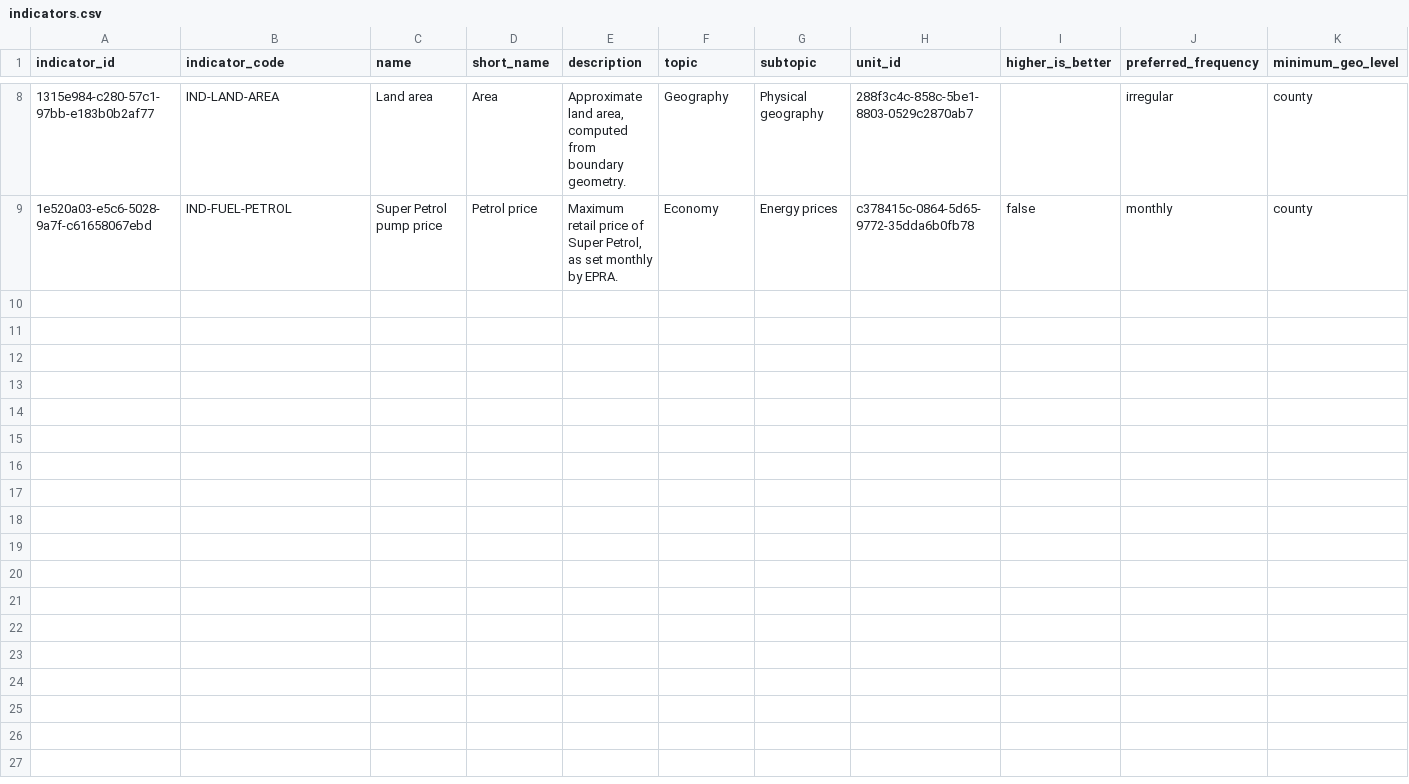
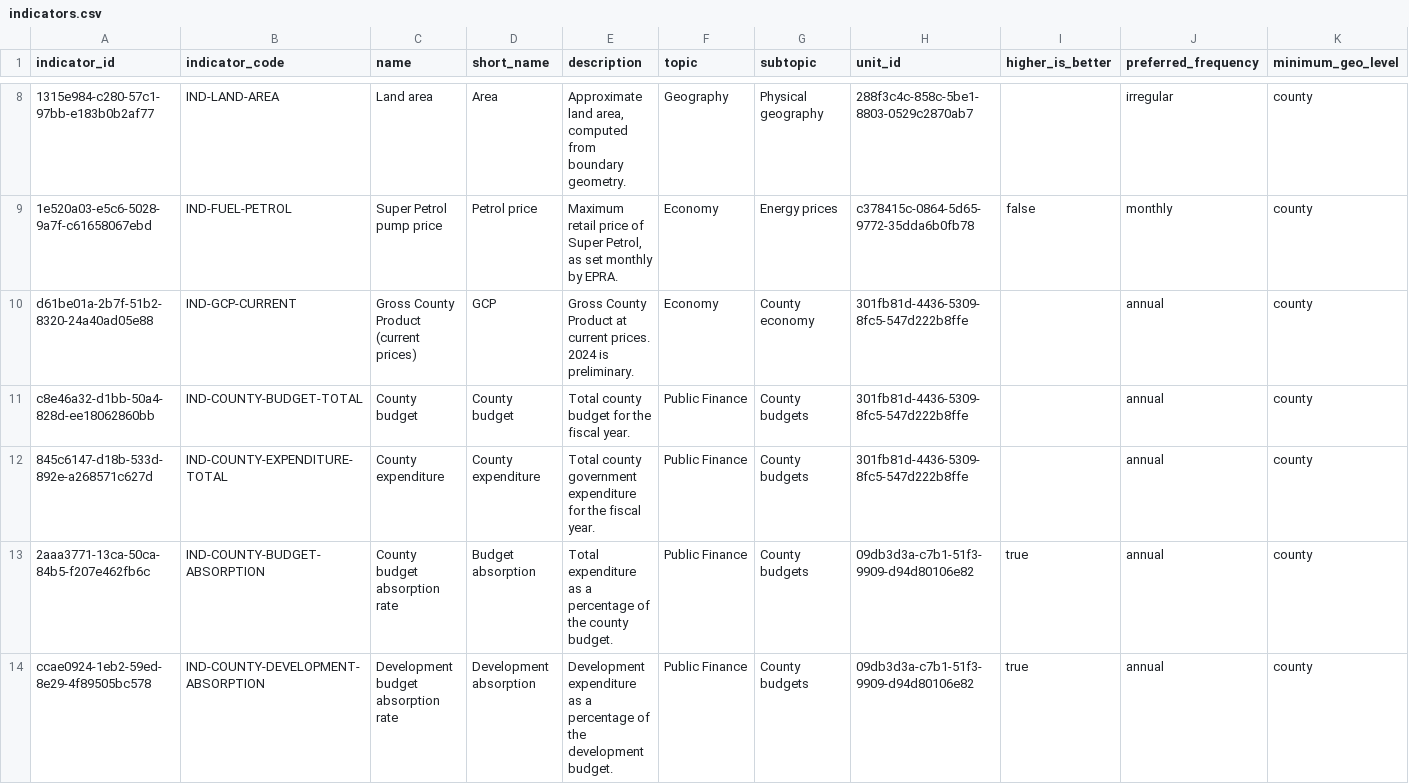
Before and after one commit to dansamuka/kenya-data-atlas, a CSV file: data/indicators/registry/indicators.csv, drawn as a sheet; only a part is shown, gaps mark what is left out; rows hold the shown columns only; the diff names each change by its address in the sheet, - before the commit and + after, or states it on an @@ line.

```diff
--- a/data/indicators/registry/indicators.csv
+++ b/data/indicators/registry/indicators.csv
+row 10: d61be01a-2b7f-51b2-8320-24a40ad05e88 | IND-GCP-CURRENT | Gross County Product (current prices) | GCP | Gross County Product at current prices. 2024 is preliminary. | Economy | County economy | 301fb81d-4436-5309-8fc5-547d222b8ffe |  | annual | county
+row 11: c8e46a32-d1bb-50a4-828d-ee18062860bb | IND-COUNTY-BUDGET-TOTAL | County budget | County budget | Total county budget for the fiscal year. | Public Finance | County budgets | 301fb81d-4436-5309-8fc5-547d222b8ffe |  | annual | county
+row 12: 845c6147-d18b-533d-892e-a268571c627d | IND-COUNTY-EXPENDITURE-TOTAL | County expenditure | County expenditure | Total county government expenditure for the fiscal year. | Public Finance | County budgets | 301fb81d-4436-5309-8fc5-547d222b8ffe |  | annual | county
+row 13: 2aaa3771-13ca-50ca-84b5-f207e462fb6c | IND-COUNTY-BUDGET-ABSORPTION | County budget absorption rate | Budget absorption | Total expenditure as a percentage of the county budget. | Public Finance | County budgets | 09db3d3a-c7b1-51f3-9909-d94d80106e82 | true | annual | county
+row 14: ccae0924-1eb2-59ed-8e29-4f89505bc578 | IND-COUNTY-DEVELOPMENT-ABSORPTION | Development budget absorption rate | Development absorption | Development expenditure as a percentage of the development budget. | Public Finance | County budgets | 09db3d3a-c7b1-51f3-9909-d94d80106e82 | true | annual | county
```
Also changed, not shown: data/catalogue/registry/datasets.csv, data/catalogue/registry/releases.csv, 22 other files.
